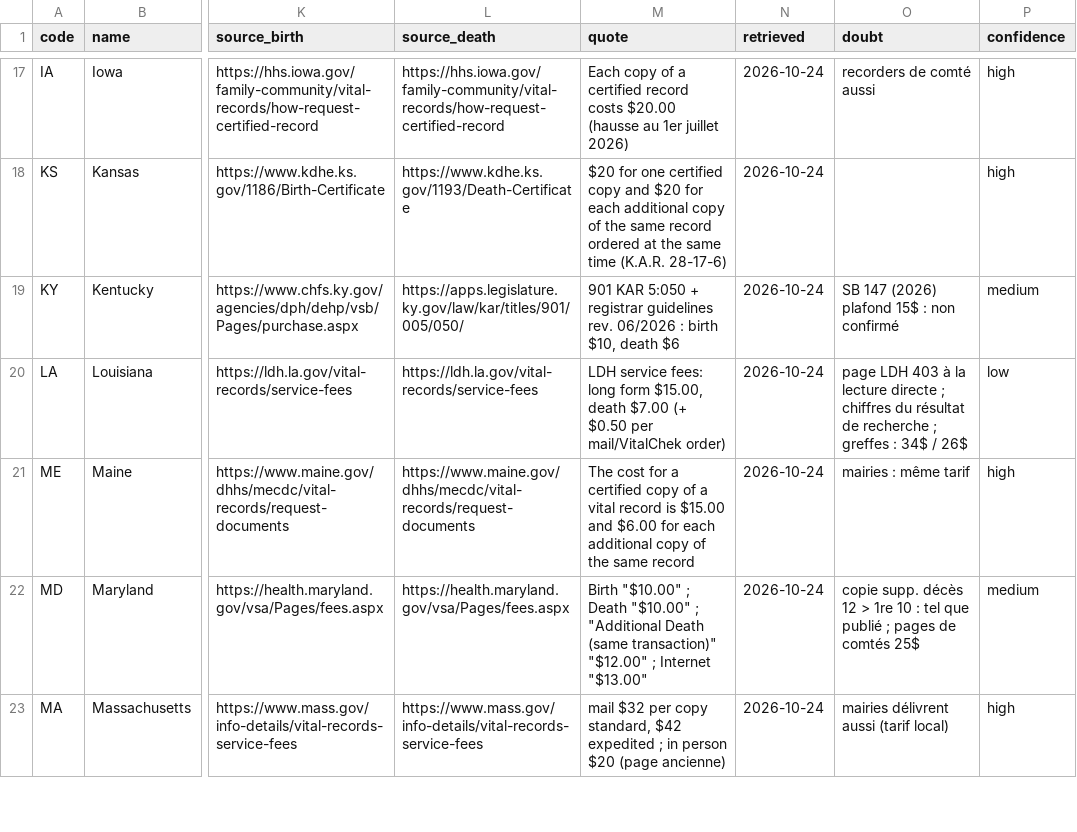
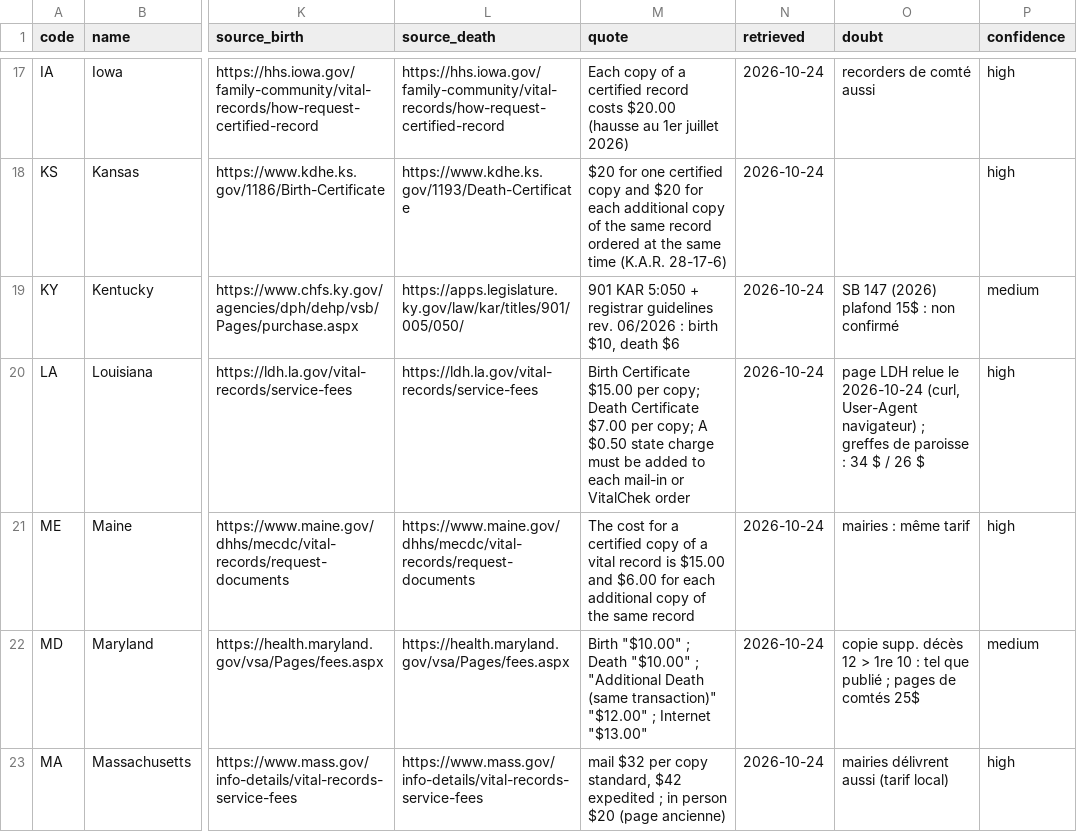
Before and after one commit to Mottalib-10M/vitalrecordcost.com, a TSV file: data/source/fees.tsv, drawn as a sheet; only a part is shown, gaps mark what is left out; the diff covers the shown part only; the diff names each change by its address in the sheet, - before the commit and + after, or states it on an @@ line.

```diff
--- a/data/source/fees.tsv
+++ b/data/source/fees.tsv
-M20 (quote): LDH service fees: long form $15.00, death $7.00 (+ $0.50 per mail/VitalChek order)
+M20 (quote): Birth Certificate $15.00 per copy; Death Certificate $7.00 per copy; A $0.50 state charge must be added to each mail-in or VitalChek order
-O20 (doubt): page LDH 403 à la lecture directe ; chiffres du résultat de recherche ; greffes : 34$ / 26$
+O20 (doubt): page LDH relue le 2026-10-24 (curl, User-Agent navigateur) ; greffes de paroisse : 34 $ / 26 $
-P20 (confidence): low
+P20 (confidence): high
```
Also changed, not shown: 9 edited cells elsewhere in this file, data/source/common-law.tsv, data/source/extras.tsv, 22 other files.
